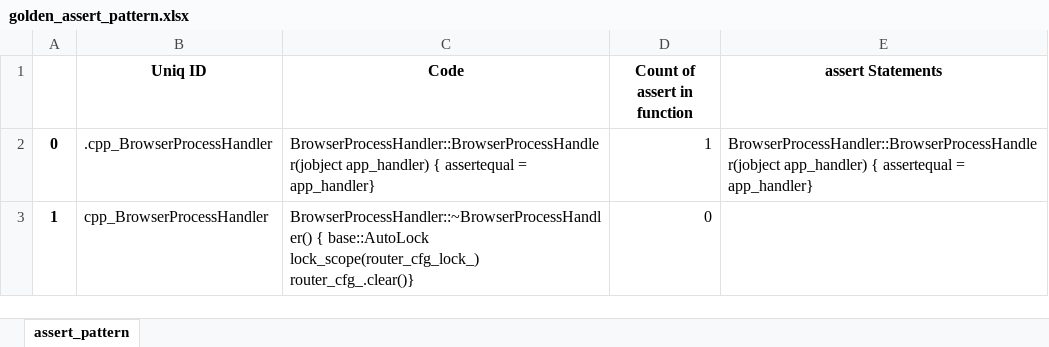
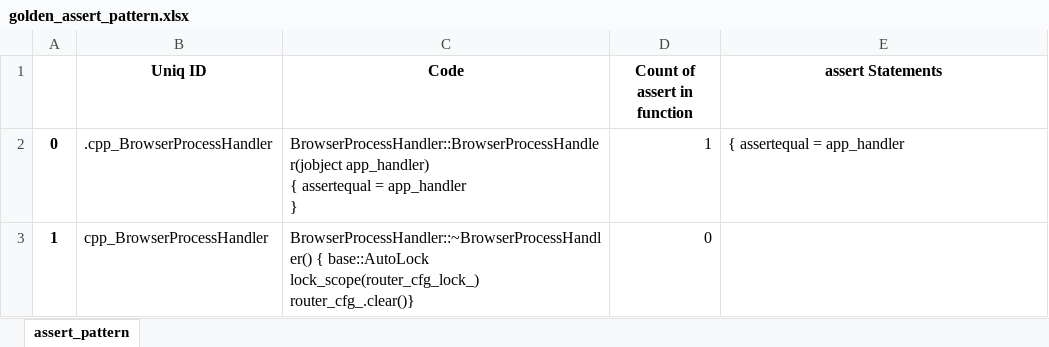
Before and after one commit to philips-software/EagleVision, an Excel workbook: test_resource/golden_assert_pattern.xlsx, sheet assert_pattern, drawn as a sheet; values as stored, in another font and other column widths than the file's, no borders; ↵ is a line break in a cell; the diff names each change by its address in the sheet, - before the commit and + after, or states it on an @@ line.

```diff
--- a/test_resource/golden_assert_pattern.xlsx (sheet assert_pattern)
+++ b/test_resource/golden_assert_pattern.xlsx (sheet assert_pattern)
-C2 (Code): …assertequal = app_handler}
+C2 (Code): …assertequal = app_handler ↵ }
-E2 (assert Statements): BrowserProcessHandler::BrowserProcessHandler(jobject app_handler) { assertequal = app_handler}
+E2 (assert Statements): { assertequal = app_handler
```
Also changed, not shown: test_resource/golden_similarity_recommendation_0.xlsx, 2 other files.
